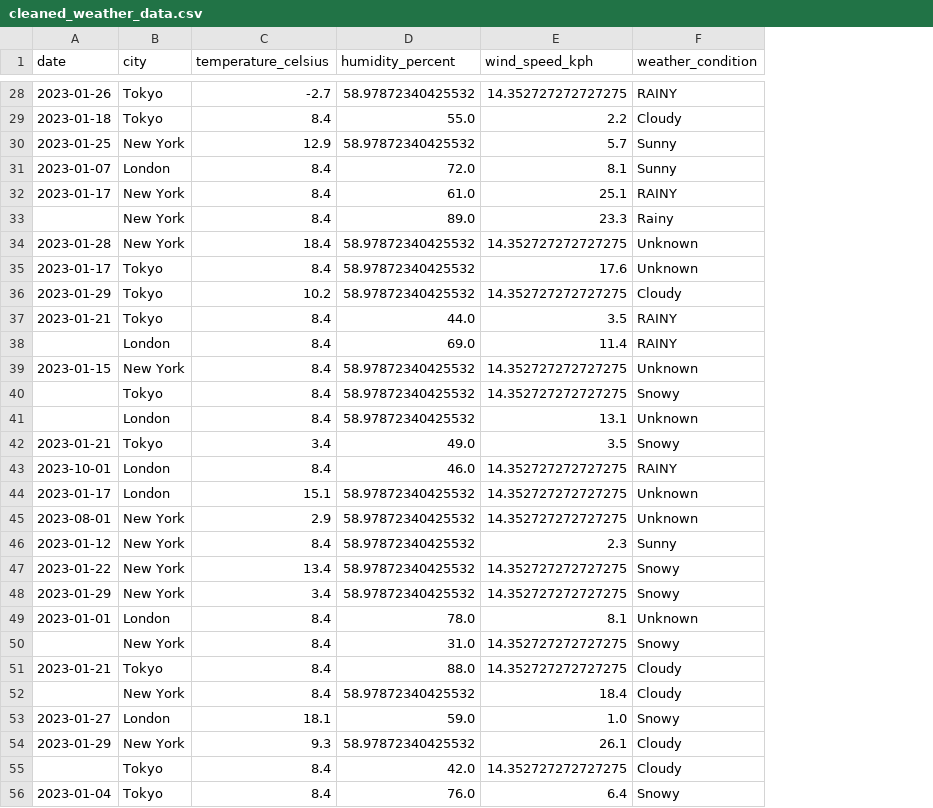
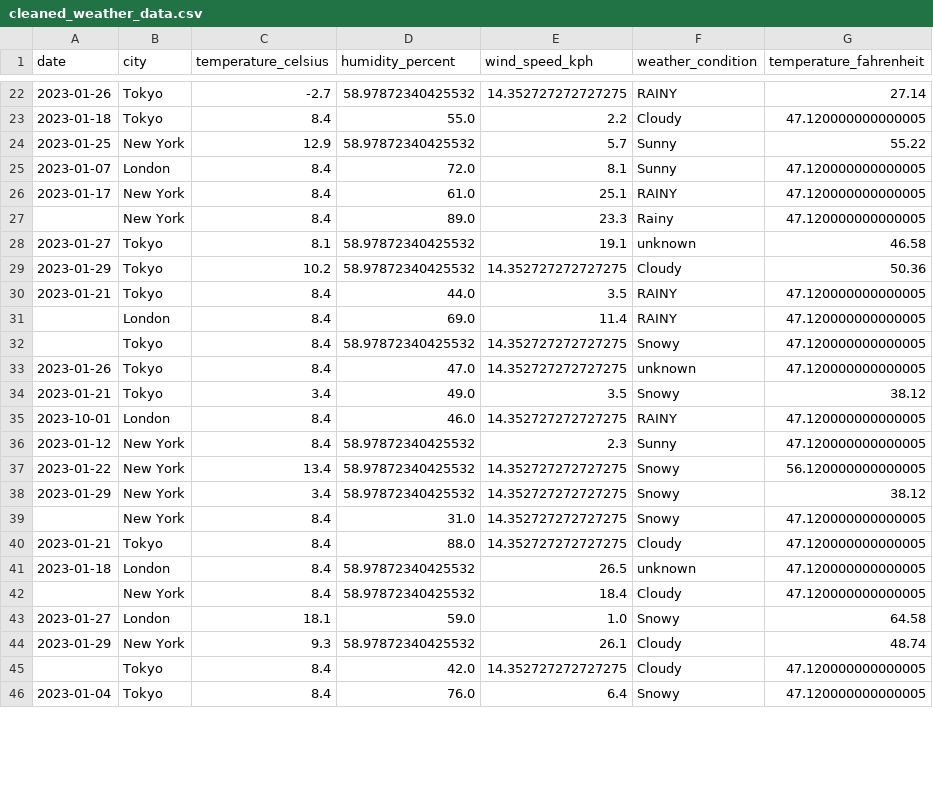
Before and after one commit to itsdagi/shega-data-engineering, a CSV file: cleaned_weather_data.csv, drawn as a sheet; only a part is shown, gaps mark what is left out; removed rows and columns are numbered as before the commit, all else as after; the diff covers the shown part only; the diff names each change by its address in the sheet, - before the commit and + after, or states it on an @@ line.

```diff
--- a/cleaned_weather_data.csv
+++ b/cleaned_weather_data.csv
+column G (temperature_fahrenheit), rows 22-32: 27.14 | 47.120000000000005 | 55.22 | 47.120000000000005 | 47.120000000000005 | 47.120000000000005 | 46.58 | 50.36 | 47.120000000000005 | 47.120000000000005 | 47.120000000000005; rows 34-40: 38.12 | 47.120000000000005 | 47.120000000000005 | 56.120000000000005 | 38.12 | 47.120000000000005 | 47.120000000000005; rows 42-46: 47.120000000000005 | 64.58 | 48.74 | 47.120000000000005 | 47.120000000000005
-row 34: 2023-01-28 | New York | 18.4 | 58.97872340425532 | 14.352727272727275 | Unknown
-A28 (date): 2023-01-17
+A28 (date): 2023-01-27
-C28 (temperature_celsius): 8.4
+C28 (temperature_celsius): 8.1
-E28 (wind_speed_kph): 17.6
+E28 (wind_speed_kph): 19.1
-F28 (weather_condition): Unknown
+F28 (weather_condition): unknown
-row 39: 2023-01-15 | New York | 8.4 | 58.97872340425532 | 14.352727272727275 | Unknown
-row 41:  | London | 8.4 | 58.97872340425532 | 13.1 | Unknown
+row 33: 2023-01-26 | Tokyo | 8.4 | 47.0 | 14.352727272727275 | unknown | 47.120000000000005
-row 44: 2023-01-17 | London | 15.1 | 58.97872340425532 | 14.352727272727275 | Unknown
-row 45: 2023-08-01 | New York | 2.9 | 58.97872340425532 | 14.352727272727275 | Unknown
-row 49: 2023-01-01 | London | 8.4 | 78.0 | 8.1 | Unknown
+row 41: 2023-01-18 | London | 8.4 | 58.97872340425532 | 26.5 | unknown | 47.120000000000005
```
Also changed, not shown: 7 added rows and 12 removed rows elsewhere in this file, 1 other file.
